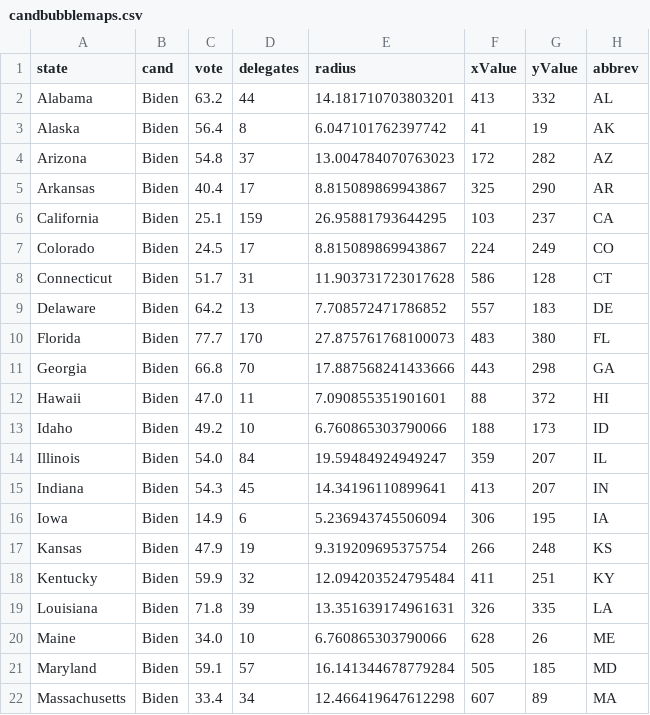
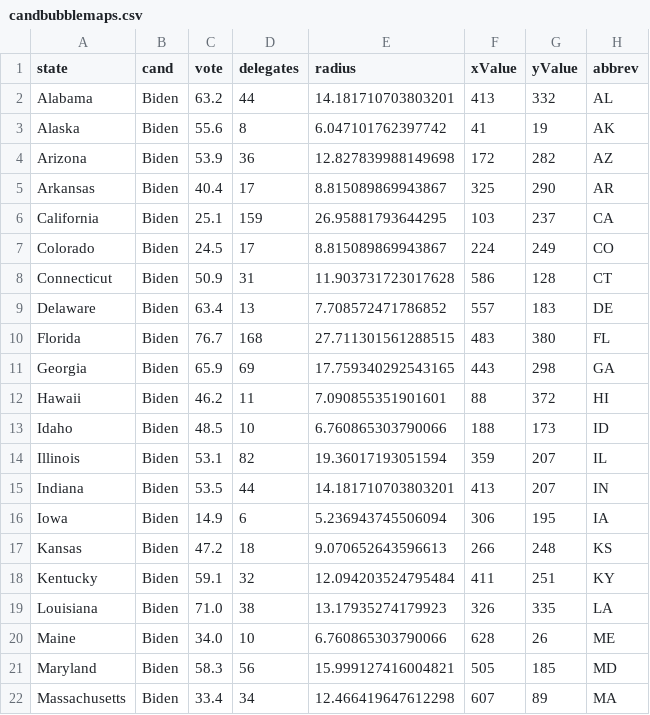
Before and after one commit to ben2vec/jhkforecasts, a CSV file: democratic_primary/candbubblemaps.csv, drawn as a sheet; only a part is shown; the diff covers the shown part only.

```diff
--- a/democratic_primary/candbubblemaps.csv
+++ b/democratic_primary/candbubblemaps.csv
@@ -2,4 +2,4 @@ state,cand,vote,delegates,radius,xValue,yValue,abbrev
 Alabama,Biden,63.2,44,14.181710703803201,413,332,AL
-Alaska,Biden,56.4,8,6.047101762397742,41,19,AK
-Arizona,Biden,54.8,37,13.004784070763023,172,282,AZ
+Alaska,Biden,55.6,8,6.047101762397742,41,19,AK
+Arizona,Biden,53.9,36,12.827839988149698,172,282,AZ
 Arkansas,Biden,40.4,17,8.815089869943867,325,290,AR
@@ -7,16 +7,16 @@ California,Biden,25.1,159,26.95881793644295,103,237,CA
 Colorado,Biden,24.5,17,8.815089869943867,224,249,CO
-Connecticut,Biden,51.7,31,11.903731723017628,586,128,CT
-Delaware,Biden,64.2,13,7.708572471786852,557,183,DE
-Florida,Biden,77.7,170,27.875761768100073,483,380,FL
-Georgia,Biden,66.8,70,17.887568241433666,443,298,GA
-Hawaii,Biden,47.0,11,7.090855351901601,88,372,HI
-Idaho,Biden,49.2,10,6.760865303790066,188,173,ID
-Illinois,Biden,54.0,84,19.59484924949247,359,207,IL
-Indiana,Biden,54.3,45,14.34196110899641,413,207,IN
+Connecticut,Biden,50.9,31,11.903731723017628,586,128,CT
+Delaware,Biden,63.4,13,7.708572471786852,557,183,DE
+Florida,Biden,76.7,168,27.711301561288515,483,380,FL
+Georgia,Biden,65.9,69,17.759340292543165,443,298,GA
+Hawaii,Biden,46.2,11,7.090855351901601,88,372,HI
+Idaho,Biden,48.5,10,6.760865303790066,188,173,ID
+Illinois,Biden,53.1,82,19.36017193051594,359,207,IL
+Indiana,Biden,53.5,44,14.181710703803201,413,207,IN
 Iowa,Biden,14.9,6,5.236943745506094,306,195,IA
-Kansas,Biden,47.9,19,9.319209695375754,266,248,KS
-Kentucky,Biden,59.9,32,12.094203524795484,411,251,KY
-Louisiana,Biden,71.8,39,13.351639174961631,326,335,LA
+Kansas,Biden,47.2,18,9.070652643596613,266,248,KS
+Kentucky,Biden,59.1,32,12.094203524795484,411,251,KY
+Louisiana,Biden,71.0,38,13.17935274179923,326,335,LA
 Maine,Biden,34.0,10,6.760865303790066,628,26,ME
-Maryland,Biden,59.1,57,16.141344678779284,505,185,MD
+Maryland,Biden,58.3,56,15.999127416004821,505,185,MD
 Massachusetts,Biden,33.4,34,12.466419647612298,607,89,MA
```
Also changed, not shown: 108 edited cells elsewhere in this file, democratic_primary/bubblemap.csv, democratic_primary/delegates.csv, 11 other files.
